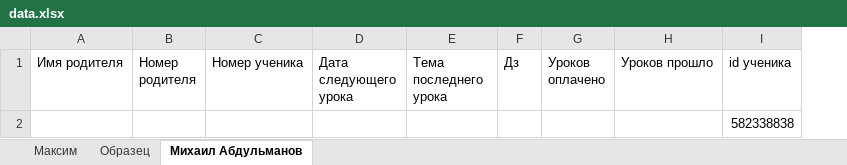
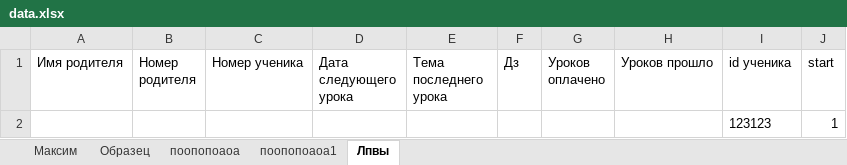
Before and after one commit to Mikshaa/TgBotForStudents, an Excel workbook: data.xlsx, sheet Лпвы, drawn as a sheet; values as stored, in another font and other column widths than the file's, no borders; the diff names each change by its address in the sheet, - before the commit and + after, or states it on an @@ line.

```diff
--- a/data.xlsx (sheet Лпвы)
+++ b/data.xlsx (sheet Лпвы)
-sheet tab: Михаил Абдульманов
+sheet tab: Лпвы
+sheet tab: поопопоаоа
+sheet tab: поопопоаоа1
+column J (start), row 2: 1
-I2 (id ученика): 582338838
+I2 (id ученика): 123123
```
Also changed, not shown: sheet Образец, sheet Максим, 2 other files.
